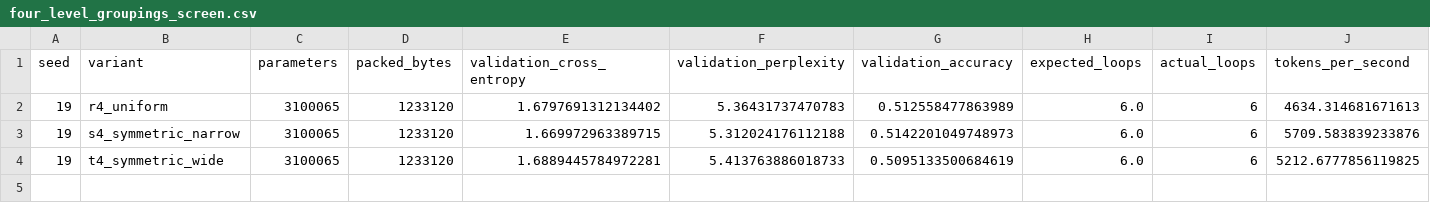
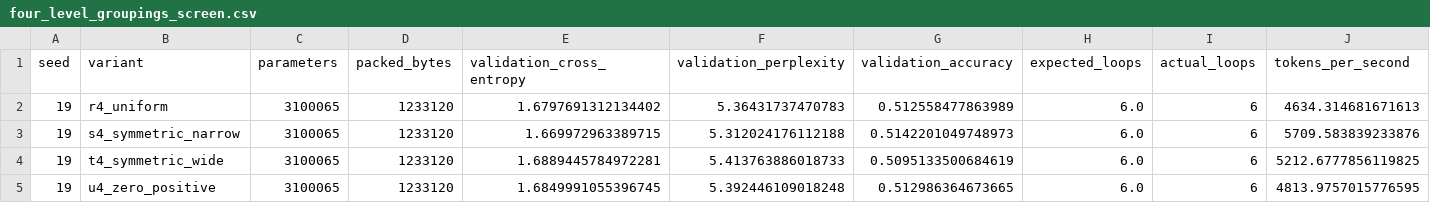
Before and after one commit to UltDstroyer/ternary-recurrent-lm, a CSV file: results/four_level_groupings_screen.csv, drawn as a sheet; only a part is shown; rows hold the shown columns only; the diff names each change by its address in the sheet, - before the commit and + after, or states it on an @@ line.

Commit message:
Update grouping screen CSV through candidate 4

```diff
--- a/results/four_level_groupings_screen.csv
+++ b/results/four_level_groupings_screen.csv
+row 5: 19 | u4_zero_positive | 3100065 | 1233120 | 1.6849991055396745 | 5.392446109018248 | 0.512986364673665 | 6.0 | 6 | 4813.9757015776595
```
